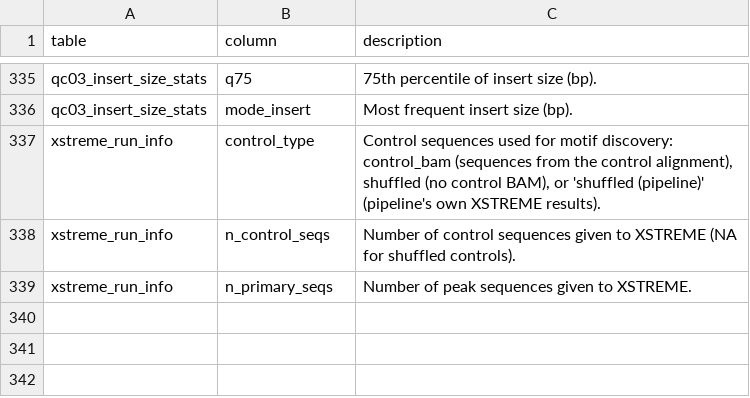
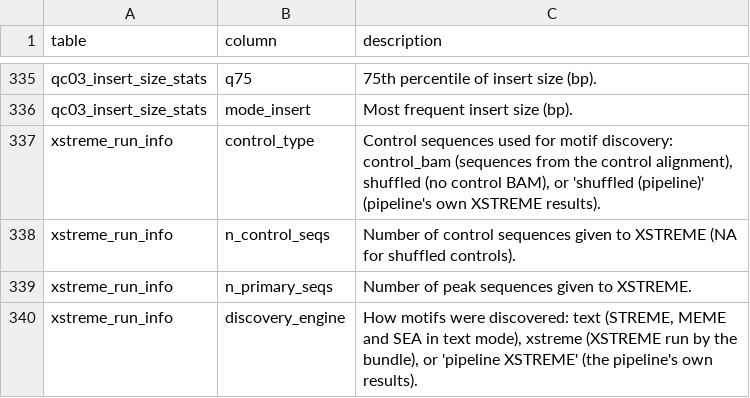
Before and after one commit to fengplab/chipseq_crossrun, a TSV file: report/data_dictionary.tsv, drawn as a sheet; only a part is shown, gaps mark what is left out; the diff names each change by its address in the sheet, - before the commit and + after, or states it on an @@ line.

Commit message:
Perform XSTREME background with input seqs in text mode only

```diff
--- a/report/data_dictionary.tsv
+++ b/report/data_dictionary.tsv
+row 340: xstreme_run_info | discovery_engine | How motifs were discovered: text (STREME, MEME and SEA in text mode), xstreme (XSTREME run by the bundle), or 'pipeline XSTREME' (the pipeline's own results).
```
Also changed, not shown: 10 other files.
